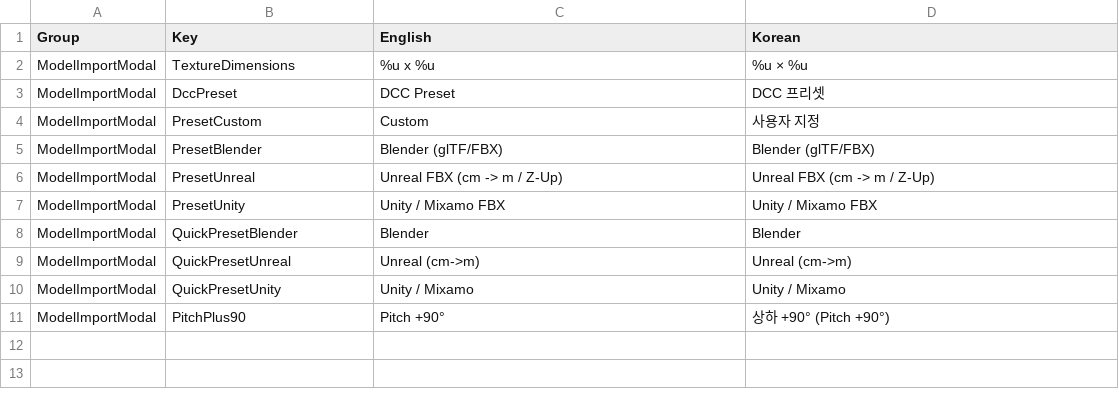
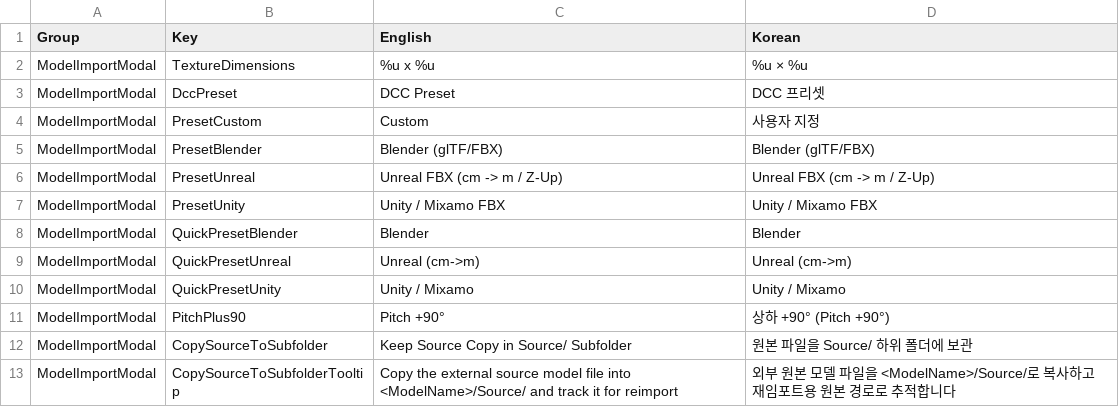
Before and after one commit to Bamtoliya/BamEngine, a CSV file: Editor/Resources/Data/Localization/Editor.ModelImportModal.csv, drawn as a sheet.

```diff
--- a/Editor/Resources/Data/Localization/Editor.ModelImportModal.csv
+++ b/Editor/Resources/Data/Localization/Editor.ModelImportModal.csv
@@ -11 +11,3 @@ ModelImportModal,QuickPresetUnity,Unity / Mixamo,Unity / Mixamo
 ModelImportModal,PitchPlus90,Pitch +90°,상하 +90° (Pitch +90°)
+ModelImportModal,CopySourceToSubfolder,Keep Source Copy in Source/ Subfolder,원본 파일을 Source/ 하위 폴더에 보관
+ModelImportModal,CopySourceToSubfolderTooltip,Copy the external source model file into <ModelName>/Source/ and track it for reimport,외부 원본 모델 파일을 <ModelName>/Source/로 복사하고 재임포트용 원본 경로로 추적합니다
```
Also changed, not shown: Editor/Resources/Data/Localization/Editor.ContentBrowser.csv, Editor/Resources/Data/Localization/Editor.Settings.csv, 12 other files.
